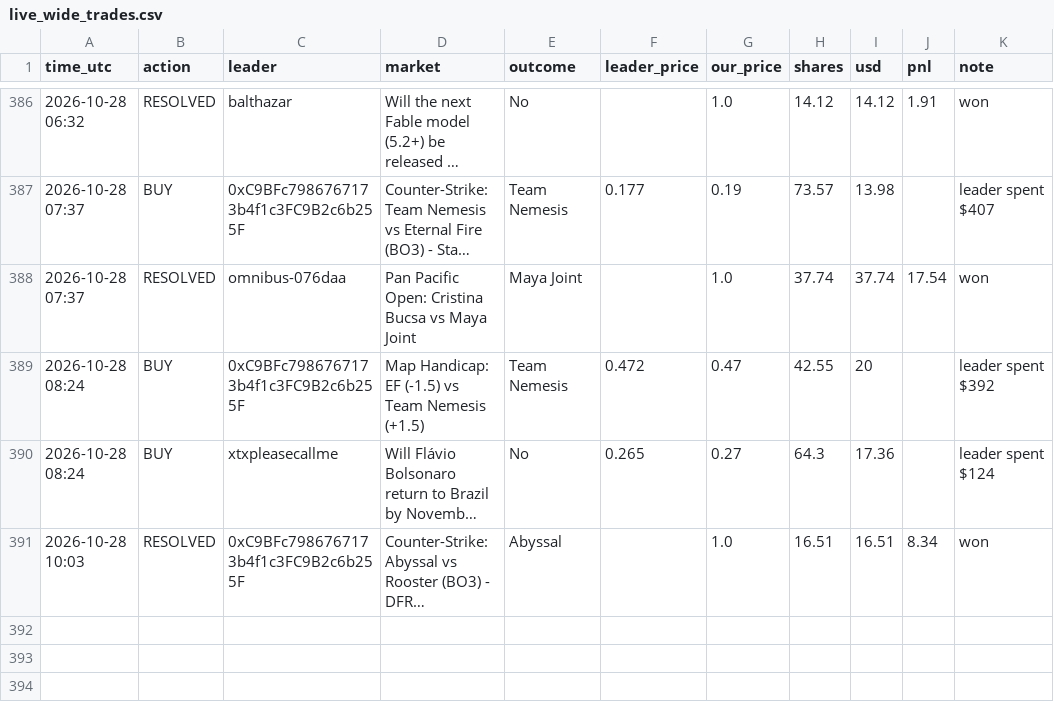
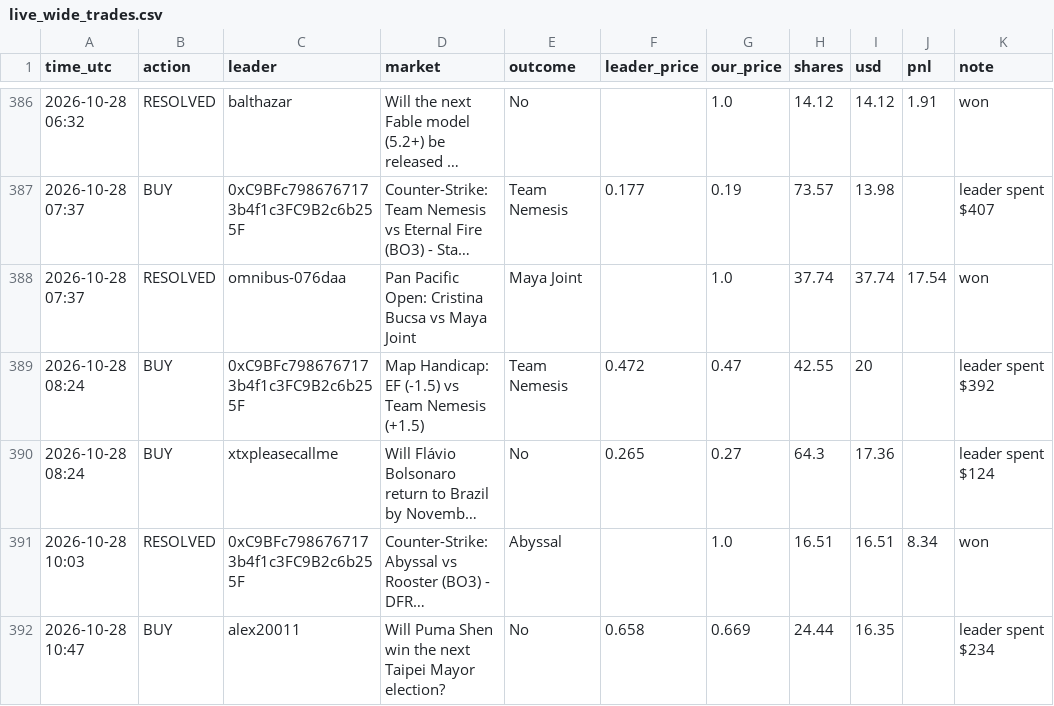
Before and after one commit to Duncan2k04/Polymarket-copybot, a CSV file: data/live_wide_trades.csv, drawn as a sheet; only a part is shown, gaps mark what is left out; long unchanged cells end in …; the diff names each change by its address in the sheet, - before the commit and + after, or states it on an @@ line.

Commit message:
live run 2026-10-28T10:48Z

```diff
--- a/data/live_wide_trades.csv
+++ b/data/live_wide_trades.csv
+row 392: 2026-10-28 10:47 | BUY | alex20011 | Will Puma Shen win the next Taipei Mayor election? | No | 0.658 | 0.669 | 24.44 | 16.35 |  | leader spent $234
```
Also changed, not shown: data/live_top5_equity.csv, data/live_wide_equity.csv, 5 other files.
